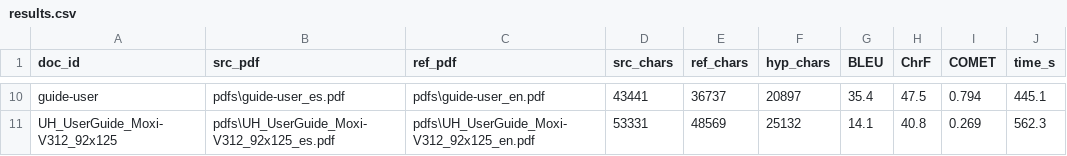
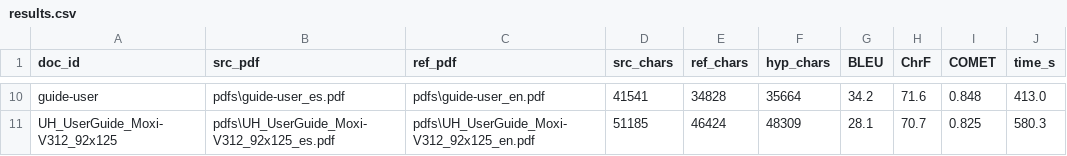
Before and after one commit to Gusgus127/Personalized-Translation-Engines, a CSV file: results.csv, drawn as a sheet; only a part is shown, gaps mark what is left out; the diff covers the shown part only; the diff names each change by its address in the sheet, - before the commit and + after, or states it on an @@ line.

```diff
--- a/results.csv
+++ b/results.csv
-D10 (src_chars): 43441
+D10 (src_chars): 41541
-E10 (ref_chars): 36737
+E10 (ref_chars): 34828
-F10 (hyp_chars): 20897
+F10 (hyp_chars): 35664
-G10 (BLEU): 35.4
+G10 (BLEU): 34.2
-H10 (ChrF): 47.5
+H10 (ChrF): 71.6
-I10 (COMET): 0.794
+I10 (COMET): 0.848
-J10 (time_s): 445.1
+J10 (time_s): 413.0
-D11 (src_chars): 53331
+D11 (src_chars): 51185
-E11 (ref_chars): 48569
+E11 (ref_chars): 46424
-F11 (hyp_chars): 25132
+F11 (hyp_chars): 48309
-G11 (BLEU): 14.1
+G11 (BLEU): 28.1
-H11 (ChrF): 40.8
+H11 (ChrF): 70.7
-I11 (COMET): 0.269
+I11 (COMET): 0.825
-J11 (time_s): 562.3
+J11 (time_s): 580.3
```
Also changed, not shown: 56 edited cells elsewhere in this file, 3 other files.
